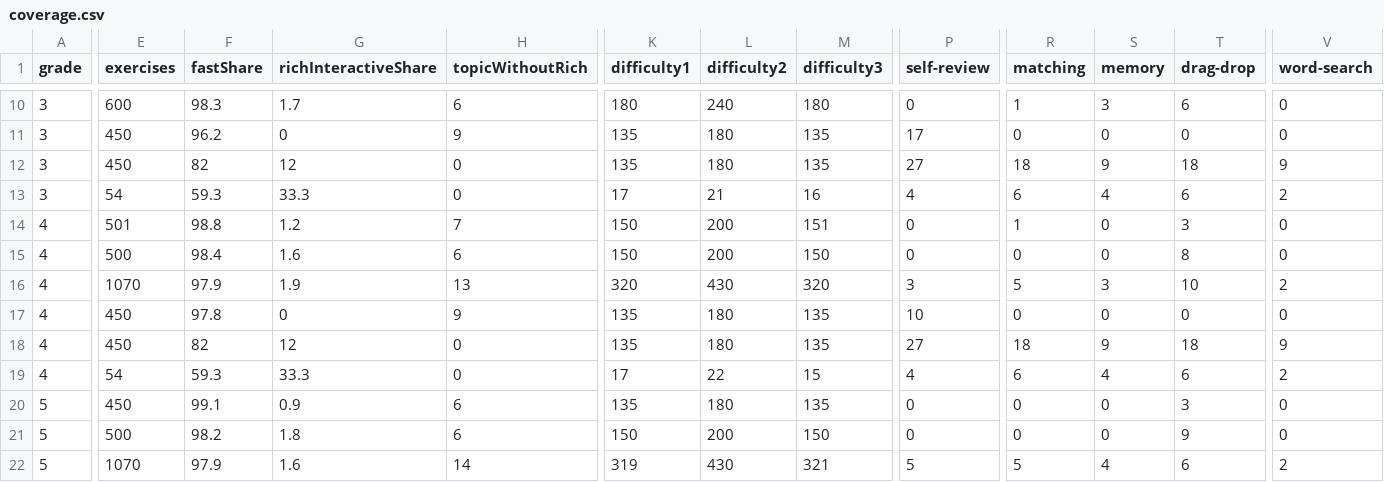
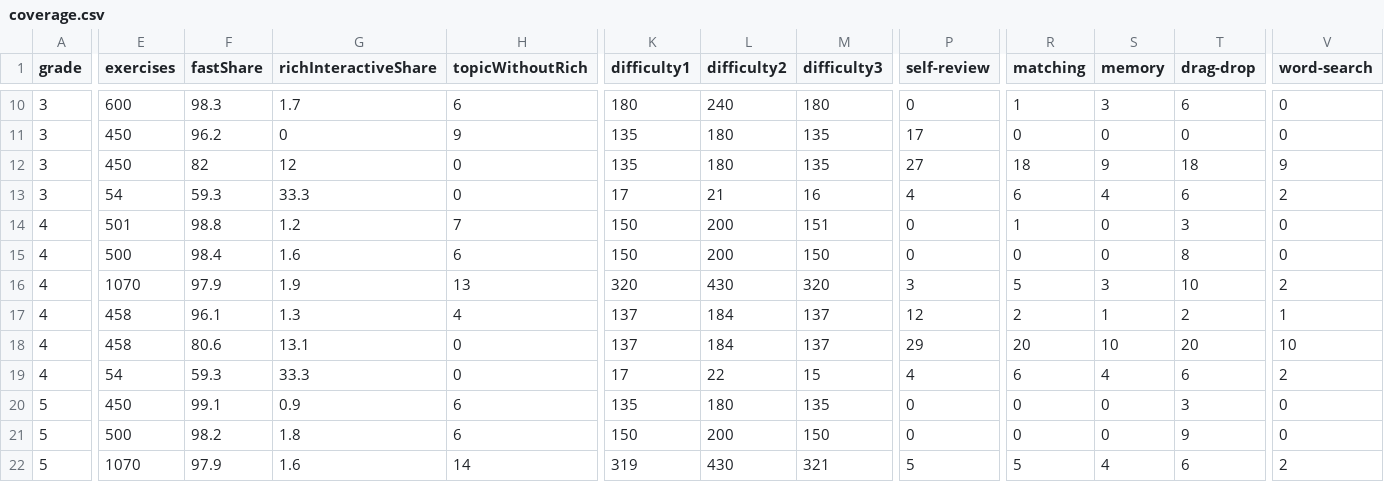
Before and after one commit to riccardogosteli-wq/cleverli, a CSV file: .qa/exercise-type-coverage-2026-09-01/coverage.csv, drawn as a sheet; only a part is shown, gaps mark what is left out; the diff covers the shown part only; the diff names each change by its address in the sheet, - before the commit and + after, or states it on an @@ line.

```diff
--- a/.qa/exercise-type-coverage-2026-09-01/coverage.csv
+++ b/.qa/exercise-type-coverage-2026-09-01/coverage.csv
-E17:E18 (exercises): 450
+E17:E18 (exercises): 458
-F17 (fastShare): 97.8
+F17 (fastShare): 96.1
-G17 (richInteractiveShare): 0
+G17 (richInteractiveShare): 1.3
-H17 (topicWithoutRich): 9
+H17 (topicWithoutRich): 4
-K17:K18 (difficulty1): 135
+K17:K18 (difficulty1): 137
-L17:L18 (difficulty2): 180
+L17:L18 (difficulty2): 184
-M17:M18 (difficulty3): 135
+M17:M18 (difficulty3): 137
-P17 (self-review): 10
+P17 (self-review): 12
-R17 (matching): 0
+R17 (matching): 2
-S17 (memory): 0
+S17 (memory): 1
-T17 (drag-drop): 0
+T17 (drag-drop): 2
-V17 (word-search): 0
+V17 (word-search): 1
-F18 (fastShare): 82
+F18 (fastShare): 80.6
-G18 (richInteractiveShare): 12
+G18 (richInteractiveShare): 13.1
-P18 (self-review): 27
+P18 (self-review): 29
-R18 (matching): 18
+R18 (matching): 20
-S18 (memory): 9
+S18 (memory): 10
-T18 (drag-drop): 18
+T18 (drag-drop): 20
-V18 (word-search): 9
+V18 (word-search): 10
```
Also changed, not shown: 57 edited cells elsewhere in this file, 4 other files.
